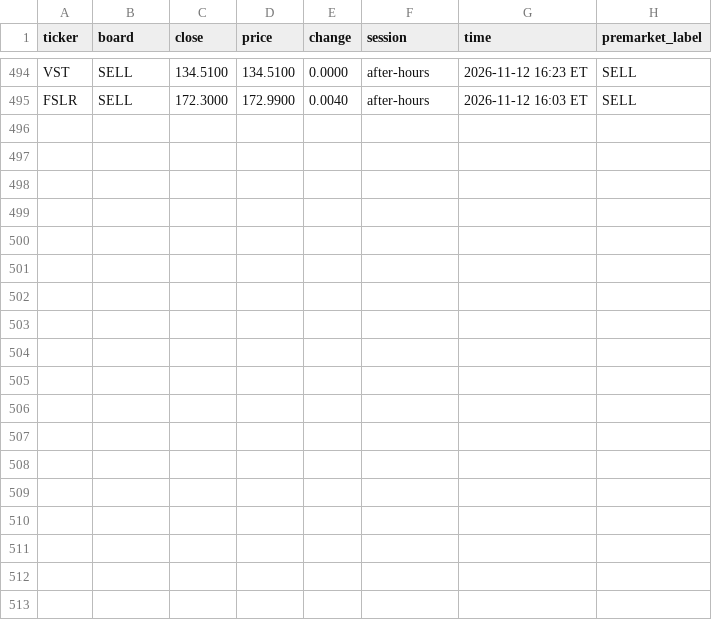
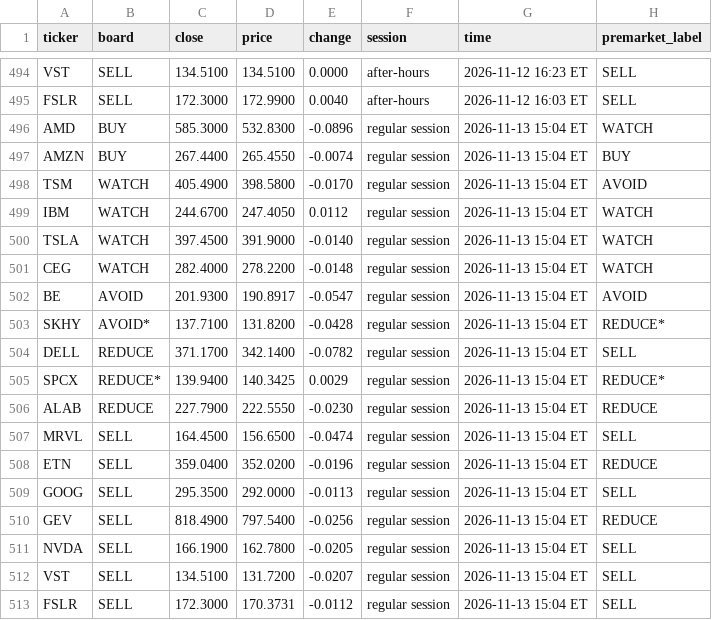
Before and after one commit to Clairechen163/stock-signal-lab, a CSV file: reports/premarket_log.csv, drawn as a sheet; only a part is shown, gaps mark what is left out; the diff names each change by its address in the sheet, - before the commit and + after, or states it on an @@ line.

```diff
--- a/reports/premarket_log.csv
+++ b/reports/premarket_log.csv
+row 496: AMD | BUY | 585.3000 | 532.8300 | -0.0896 | regular session | 2026-11-13 15:04 ET | WATCH
+row 497: AMZN | BUY | 267.4400 | 265.4550 | -0.0074 | regular session | 2026-11-13 15:04 ET | BUY
+row 498: TSM | WATCH | 405.4900 | 398.5800 | -0.0170 | regular session | 2026-11-13 15:04 ET | AVOID
+row 499: IBM | WATCH | 244.6700 | 247.4050 | 0.0112 | regular session | 2026-11-13 15:04 ET | WATCH
+row 500: TSLA | WATCH | 397.4500 | 391.9000 | -0.0140 | regular session | 2026-11-13 15:04 ET | WATCH
+row 501: CEG | WATCH | 282.4000 | 278.2200 | -0.0148 | regular session | 2026-11-13 15:04 ET | WATCH
+row 502: BE | AVOID | 201.9300 | 190.8917 | -0.0547 | regular session | 2026-11-13 15:04 ET | AVOID
+row 503: SKHY | AVOID* | 137.7100 | 131.8200 | -0.0428 | regular session | 2026-11-13 15:04 ET | REDUCE*
+row 504: DELL | REDUCE | 371.1700 | 342.1400 | -0.0782 | regular session | 2026-11-13 15:04 ET | SELL
+row 505: SPCX | REDUCE* | 139.9400 | 140.3425 | 0.0029 | regular session | 2026-11-13 15:04 ET | REDUCE*
+row 506: ALAB | REDUCE | 227.7900 | 222.5550 | -0.0230 | regular session | 2026-11-13 15:04 ET | REDUCE
+row 507: MRVL | SELL | 164.4500 | 156.6500 | -0.0474 | regular session | 2026-11-13 15:04 ET | SELL
+row 508: ETN | SELL | 359.0400 | 352.0200 | -0.0196 | regular session | 2026-11-13 15:04 ET | REDUCE
+row 509: GOOG | SELL | 295.3500 | 292.0000 | -0.0113 | regular session | 2026-11-13 15:04 ET | SELL
+row 510: GEV | SELL | 818.4900 | 797.5400 | -0.0256 | regular session | 2026-11-13 15:04 ET | REDUCE
+row 511: NVDA | SELL | 166.1900 | 162.7800 | -0.0205 | regular session | 2026-11-13 15:04 ET | SELL
+row 512: VST | SELL | 134.5100 | 131.7200 | -0.0207 | regular session | 2026-11-13 15:04 ET | SELL
+row 513: FSLR | SELL | 172.3000 | 170.3731 | -0.0112 | regular session | 2026-11-13 15:04 ET | SELL
```
Also changed, not shown: 2 other files.
